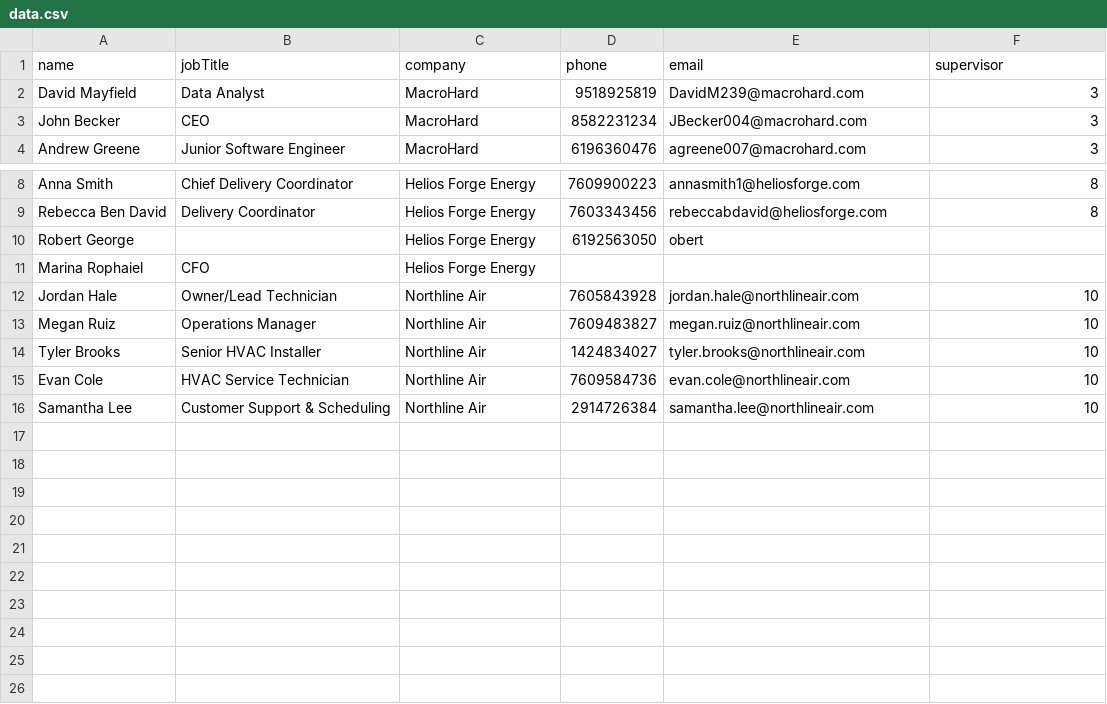
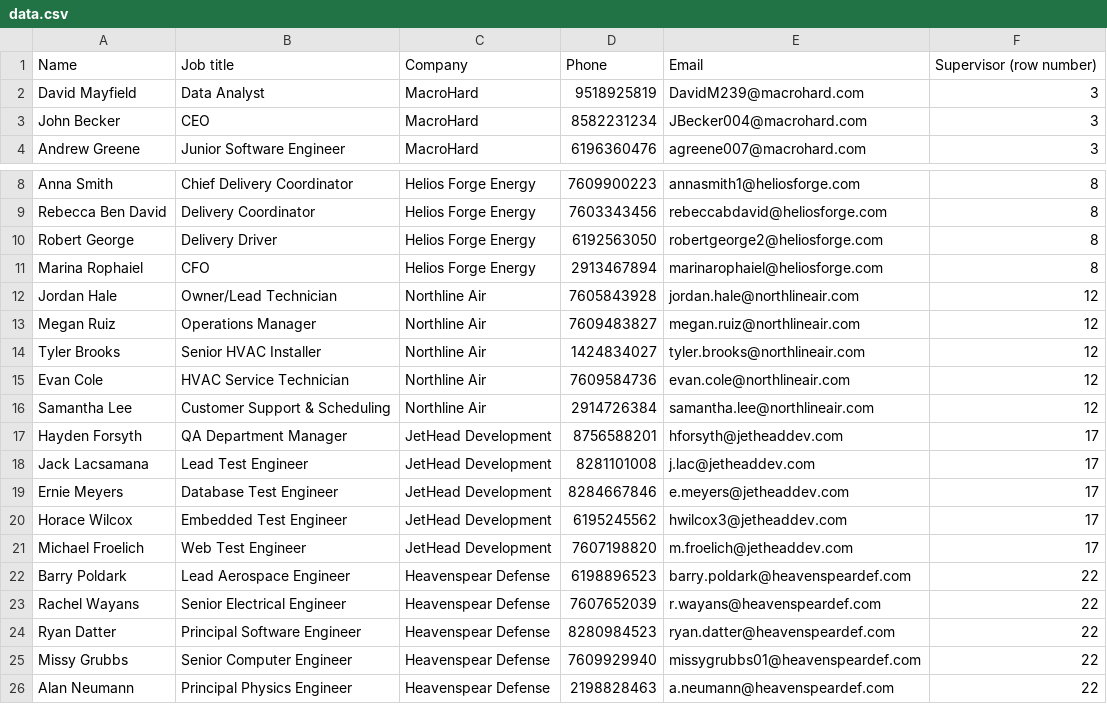
Before and after one commit to gabrielnvian/EmailGenerationPortal, a CSV file: src/data.csv, drawn as a sheet; only a part is shown, gaps mark what is left out; removed rows and columns are numbered as before the commit, all else as after; the diff names each change by its address in the sheet, - before the commit and + after, or states it on an @@ line.

Commit message:
Update data.csv

```diff
--- a/src/data.csv
+++ b/src/data.csv
-row 1: name | jobTitle | company | phone | email | supervisor
+row 1: Name | Job title | Company | Phone | Email | Supervisor (row number)
-B10: (empty)
+B10: Delivery Driver
-E10: obert
+E10: robertgeorge2@heliosforge.com
-F10:F11: (empty)
+F10:F11: 8
-D11: (empty)
+D11: 2913467894
-E11: (empty)
+E11: marinarophaiel@heliosforge.com
-F12:F16: 10
+F12:F16: 12
+row 17: Hayden Forsyth | QA Department Manager | JetHead Development | 8756588201 | hforsyth@jetheaddev.com | 17
+row 18: Jack Lacsamana | Lead Test Engineer | JetHead Development | 8281101008 | j.lac@jetheaddev.com | 17
+row 19: Ernie Meyers | Database Test Engineer | JetHead Development | 8284667846 | e.meyers@jetheaddev.com | 17
+row 20: Horace Wilcox | Embedded Test Engineer | JetHead Development | 6195245562 | hwilcox3@jetheaddev.com | 17
+row 21: Michael Froelich | Web Test Engineer | JetHead Development | 7607198820 | m.froelich@jetheaddev.com | 17
+row 22: Barry Poldark | Lead Aerospace Engineer | Heavenspear Defense | 6198896523 | barry.poldark@heavenspeardef.com | 22
+row 23: Rachel Wayans | Senior Electrical Engineer | Heavenspear Defense | 7607652039 | r.wayans@heavenspeardef.com | 22
+row 24: Ryan Datter | Principal Software Engineer | Heavenspear Defense | 8280984523 | ryan.datter@heavenspeardef.com | 22
+row 25: Missy Grubbs | Senior Computer Engineer | Heavenspear Defense | 7609929940 | missygrubbs01@heavenspeardef.com | 22
+row 26: Alan Neumann | Principal Physics Engineer | Heavenspear Defense | 2198828463 | a.neumann@heavenspeardef.com | 22
```
